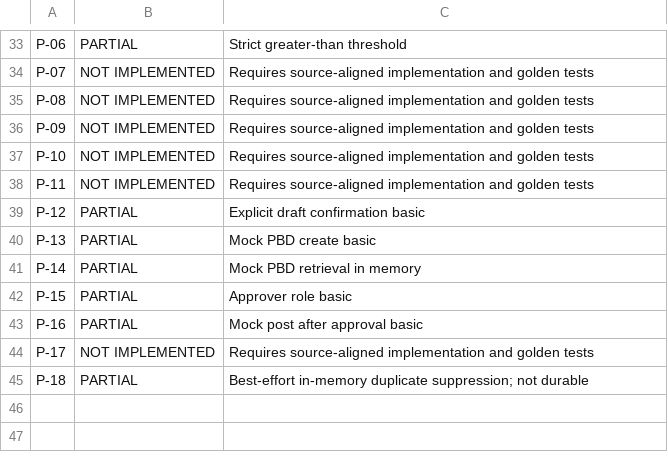
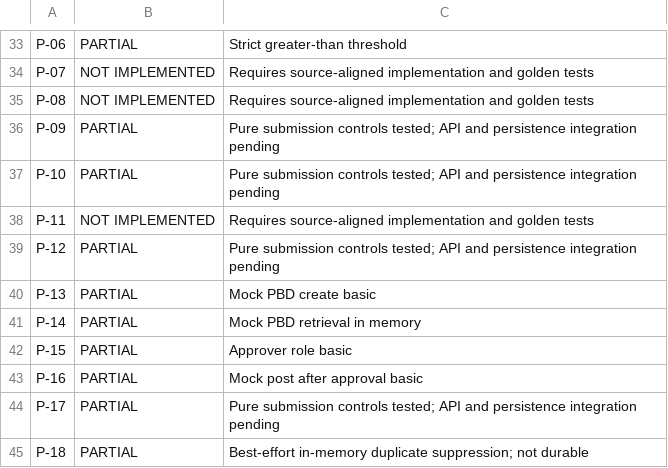
Before and after one commit to architectranbir/poc, a CSV file: docs/rule-coverage.csv, drawn as a sheet; only a part is shown, gaps mark what is left out.

Commit message:
Add exact-state submission and acknowledgement controls

```diff
--- a/docs/rule-coverage.csv
+++ b/docs/rule-coverage.csv
@@ -35,6 +35,6 @@ P-07,NOT IMPLEMENTED,Requires source-aligned implementation and golden tests
 P-08,NOT IMPLEMENTED,Requires source-aligned implementation and golden tests
-P-09,NOT IMPLEMENTED,Requires source-aligned implementation and golden tests
-P-10,NOT IMPLEMENTED,Requires source-aligned implementation and golden tests
+P-09,PARTIAL,Pure submission controls tested; API and persistence integration pending
+P-10,PARTIAL,Pure submission controls tested; API and persistence integration pending
 P-11,NOT IMPLEMENTED,Requires source-aligned implementation and golden tests
-P-12,PARTIAL,Explicit draft confirmation basic
+P-12,PARTIAL,Pure submission controls tested; API and persistence integration pending
 P-13,PARTIAL,Mock PBD create basic
@@ -43,3 +43,3 @@ P-15,PARTIAL,Approver role basic
 P-16,PARTIAL,Mock post after approval basic
-P-17,NOT IMPLEMENTED,Requires source-aligned implementation and golden tests
+P-17,PARTIAL,Pure submission controls tested; API and persistence integration pending
 P-18,PARTIAL,Best-effort in-memory duplicate suppression; not durable
```
Also changed, not shown: 3 other files.
